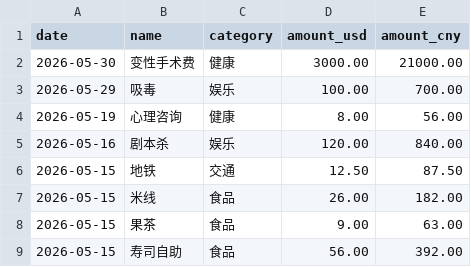
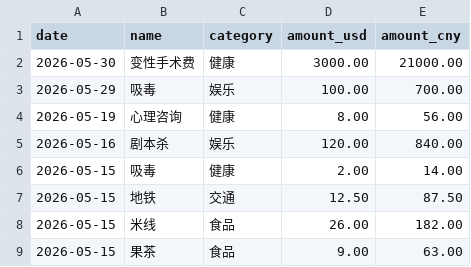
Before and after one commit to yang-lanlan/jizhang, a CSV file: data/expenses.csv, drawn as a sheet; only a part is shown; the shorter side is filled out with more unchanged rows.

Commit message:
chore: update csv 2026-05-16T01:05:20.861Z

```diff
--- a/data/expenses.csv
+++ b/data/expenses.csv
@@ -5,2 +5,3 @@ date,name,category,amount_usd,amount_cny
 "2026-05-16","剧本杀","娱乐","120.00","840.00"
+"2026-05-15","吸毒","健康","2.00","14.00"
 "2026-05-15","地铁","交通","12.50","87.50"
```
